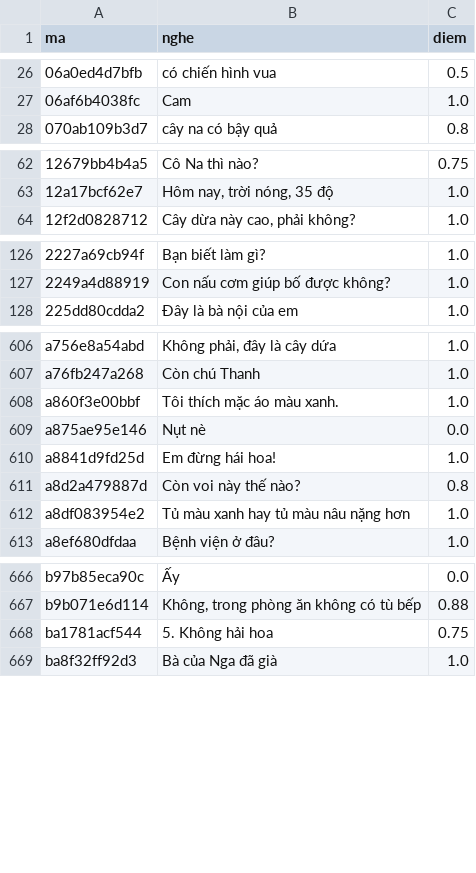
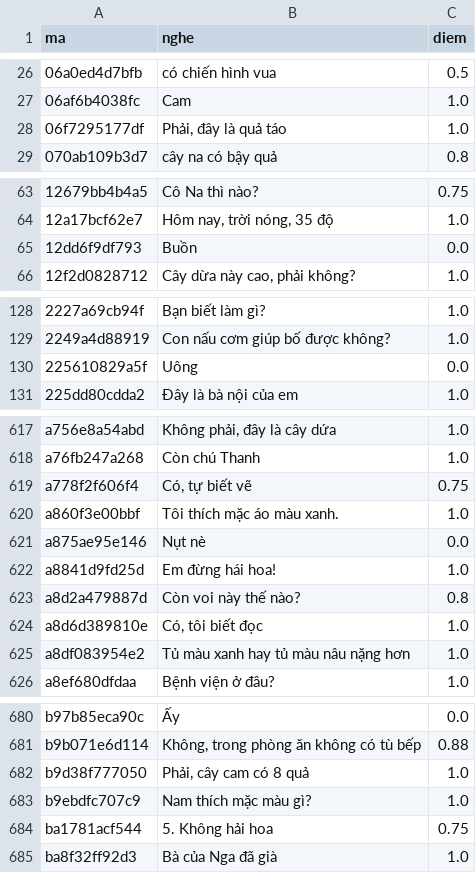
Before and after one commit to CVCEC/vuihoctiengviet, a TSV file: giong-ai/kiem-tra.tsv, drawn as a sheet; only a part is shown, gaps mark what is left out; the diff covers the shown part only; the diff names each change by its address in the sheet, - before the commit and + after, or states it on an @@ line.

```diff
--- a/giong-ai/kiem-tra.tsv
+++ b/giong-ai/kiem-tra.tsv
+row 28: 06f7295177df | Phải, đây là quả táo | 1.0
+row 65: 12dd6f9df793 | Buồn | 0.0
+row 130: 225610829a5f | Uông | 0.0
+row 619: a778f2f606f4 | Có, tự biết vẽ | 0.75
+row 624: a8d6d389810e | Có, tôi biết đọc | 1.0
+row 682: b9d38f777050 | Phải, cây cam có 8 quả | 1.0
+row 683: b9ebdfc707c9 | Nam thích mặc màu gì? | 1.0
```
Also changed, not shown: 13 added rows elsewhere in this file, 32 other files.
